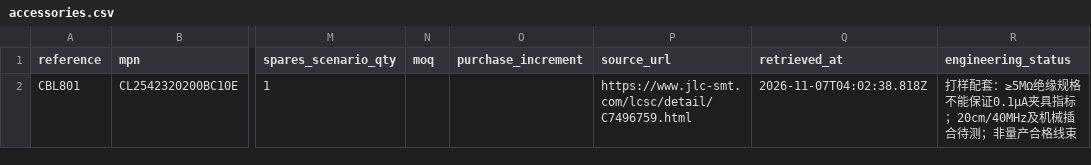
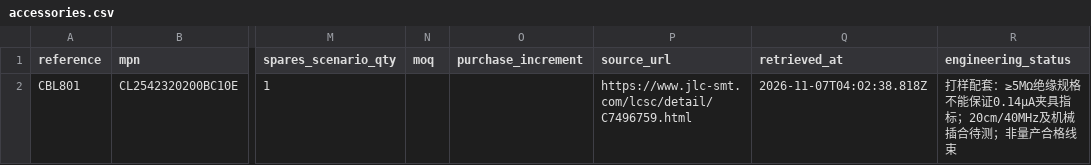
Before and after one commit to sanchuanhehe/HSLink-LP, a CSV file: hardware/bom/accessories.csv, drawn as a sheet; only a part is shown, gaps mark what is left out; the diff names each change by its address in the sheet, - before the commit and + after, or states it on an @@ line.

```diff
--- a/hardware/bom/accessories.csv
+++ b/hardware/bom/accessories.csv
-R2 (engineering_status): …不能保证0.1µA夹具指标…
+R2 (engineering_status): …不能保证0.14µA夹具指标…
```
Also changed, not shown: hardware/bom/candidates.csv, 22 other files.
